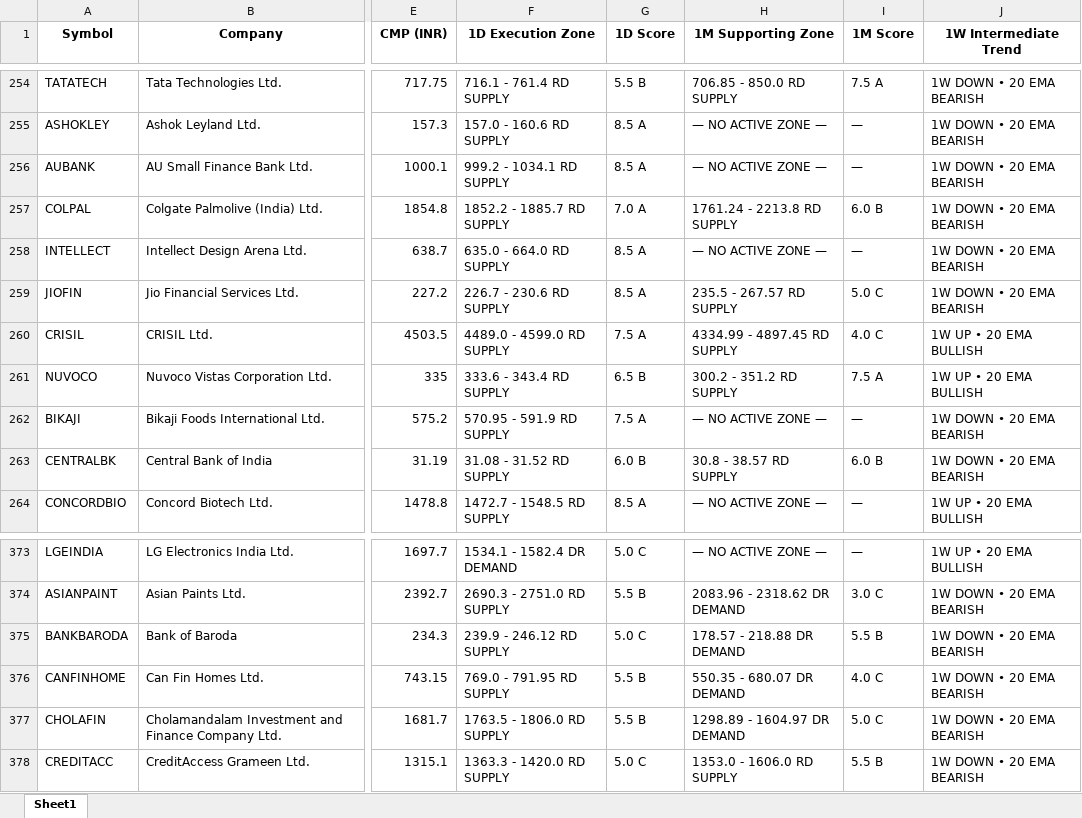
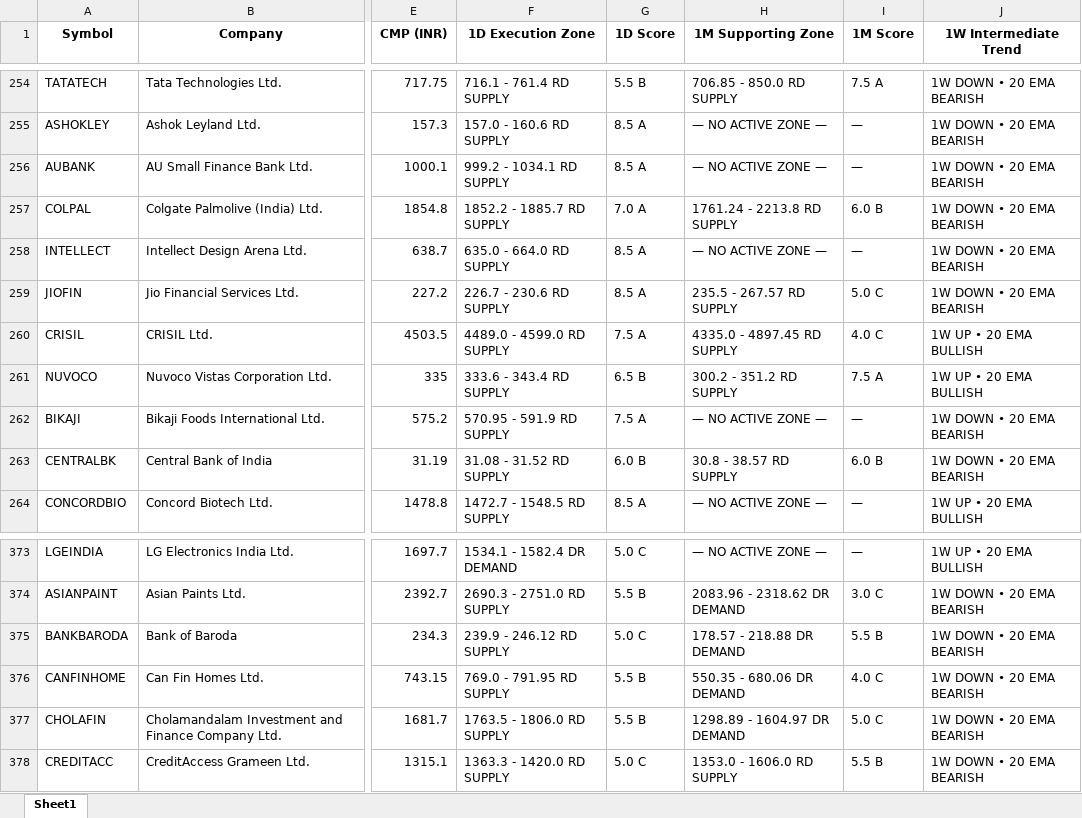
Before and after one commit to heartaltafhussain-lgtm/all-timeframe-stocks, an Excel workbook: NIFTY500_GTF_Dashboard.xlsx, sheet Sheet1, drawn as a sheet; only a part is shown, gaps mark what is left out; values as stored, in another font and other column widths than the file's, no borders; the diff names each change by its address in the sheet, - before the commit and + after, or states it on an @@ line.

```diff
--- a/NIFTY500_GTF_Dashboard.xlsx (sheet Sheet1)
+++ b/NIFTY500_GTF_Dashboard.xlsx (sheet Sheet1)
-H260 (1M Supporting Zone): 4334.99 - 4897.45 RD SUPPLY
+H260 (1M Supporting Zone): 4335.0 - 4897.45 RD SUPPLY
-H376 (1M Supporting Zone): 550.35 - 680.07 DR DEMAND
+H376 (1M Supporting Zone): 550.35 - 680.06 DR DEMAND
```
Also changed, not shown: 3 other files.
